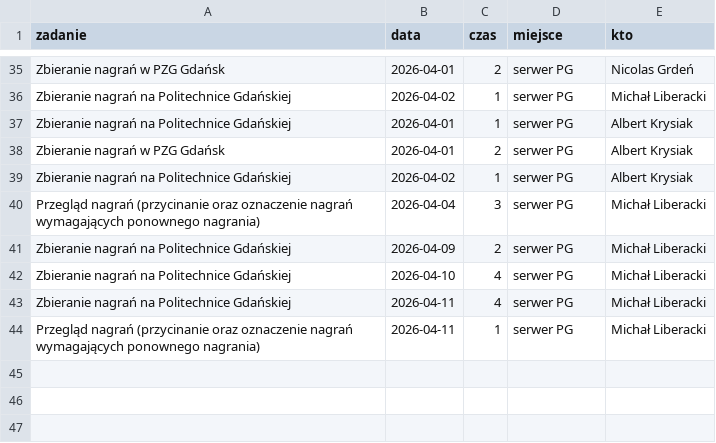
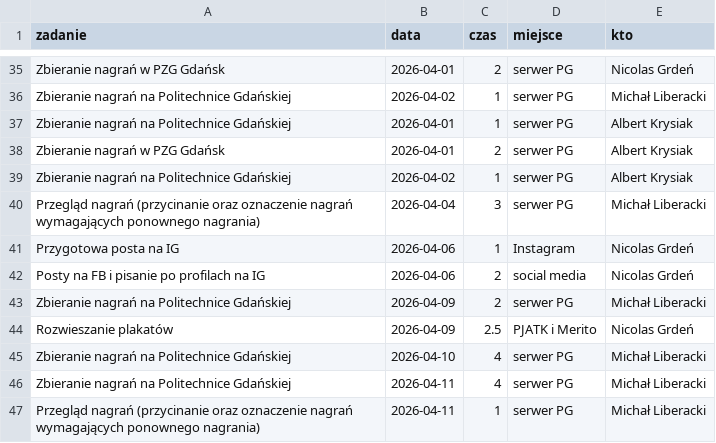
Before and after one commit to PJMatch/project_work, a CSV file: non_commitable.csv, drawn as a sheet; only a part is shown, gaps mark what is left out; the diff names each change by its address in the sheet, - before the commit and + after, or states it on an @@ line.

Commit message:
Add new tasks for social media and poster distribution

```diff
--- a/non_commitable.csv
+++ b/non_commitable.csv
+row 41: Przygotowa posta na IG | 2026-04-06 | 1 | Instagram | Nicolas Grdeń
+row 42: Posty na FB i pisanie po profilach na IG | 2026-04-06 | 2 | social media | Nicolas Grdeń
+row 44: Rozwieszanie plakatów | 2026-04-09 | 2.5 | PJATK i Merito | Nicolas Grdeń
```
